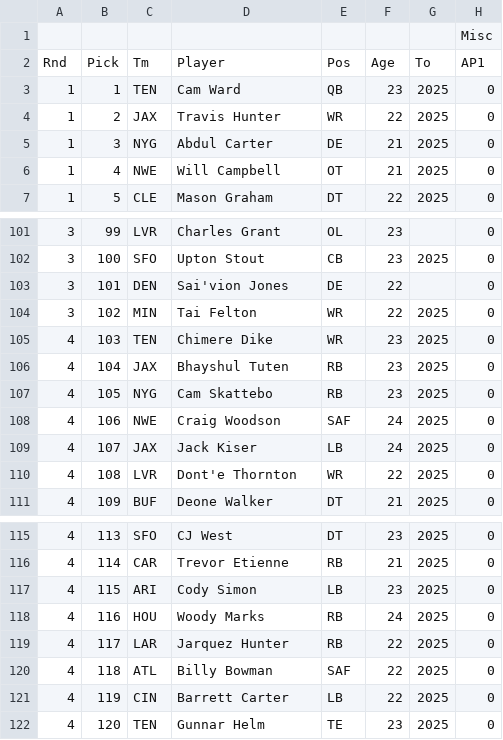
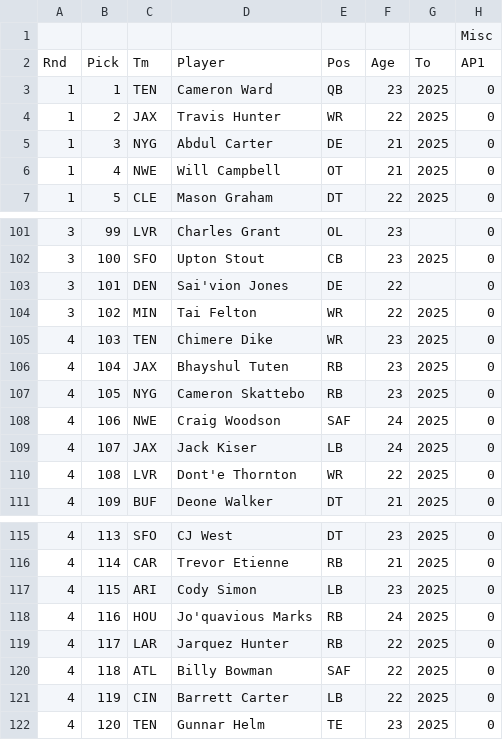
Before and after one commit to TrevBunch/DS-340W-Project, a CSV file: newdata/2025draftraw.csv, drawn as a sheet; only a part is shown, gaps mark what is left out; the diff names each change by its address in the sheet, - before the commit and + after, or states it on an @@ line.

Commit message:
Finished with cleaning rookie data

```diff
--- a/newdata/2025draftraw.csv
+++ b/newdata/2025draftraw.csv
-D3: Cam Ward
+D3: Cameron Ward
-D107: Cam Skattebo
+D107: Cameron Skattebo
-D118: Woody Marks
+D118: Jo'quavious Marks
```
Also changed, not shown: newdata/2020draftraw.csv, newdata/2021draftraw.csv, 5 other files.
